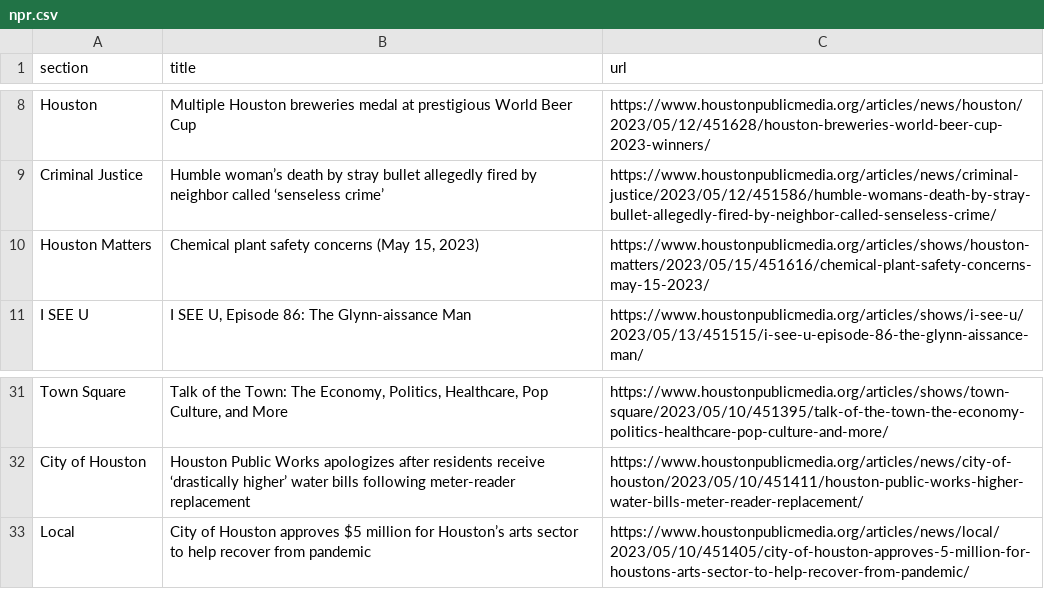
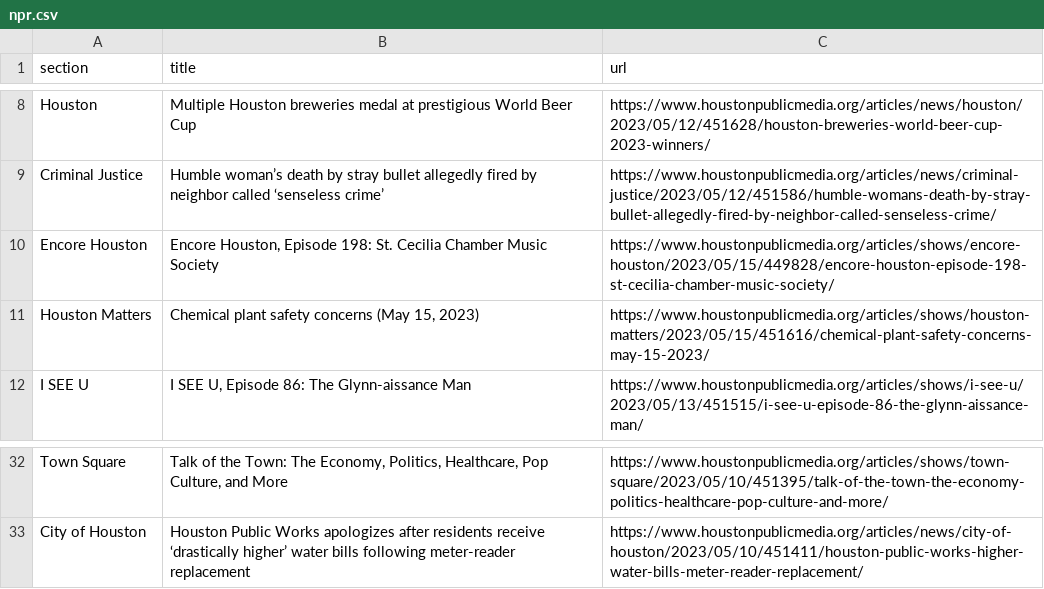
Before and after one commit to naokatoh/auto-scraper, a CSV file: npr.csv, drawn as a sheet; only a part is shown, gaps mark what is left out; removed rows and columns are numbered as before the commit, all else as after; the diff names each change by its address in the sheet, - before the commit and + after, or states it on an @@ line.

```diff
--- a/npr.csv
+++ b/npr.csv
+row 10: Encore Houston | Encore Houston, Episode 198: St. Cecilia Chamber Music Society | https://www.houstonpublicmedia.org/articles/shows/encore-houston/2023/05/15/449828/encore-houston-episode-198-st-cecilia-chamber-music-society/
-row 33: Local | City of Houston approves $5 million for Houston’s arts sector to help recover from pandemic | https://www.houstonpublicmedia.org/articles/news/local/2023/05/10/451405/city-of-houston-approves-5-million-for-houstons-arts-sector-to-help-recover-from-pandemic/
```
